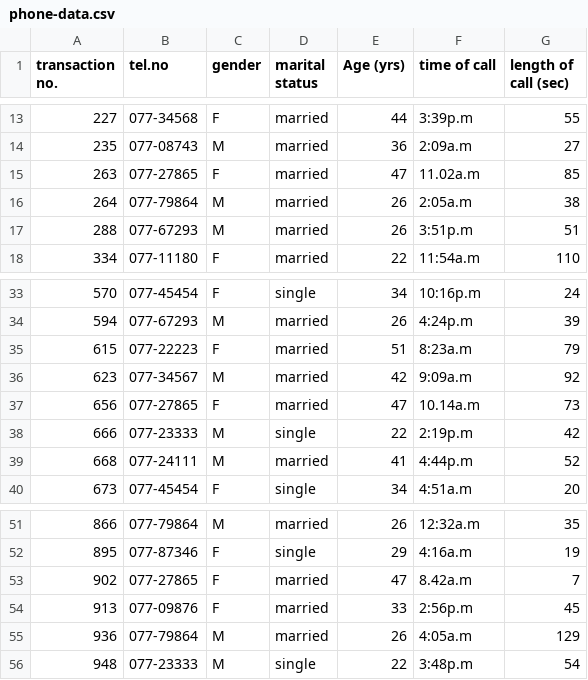
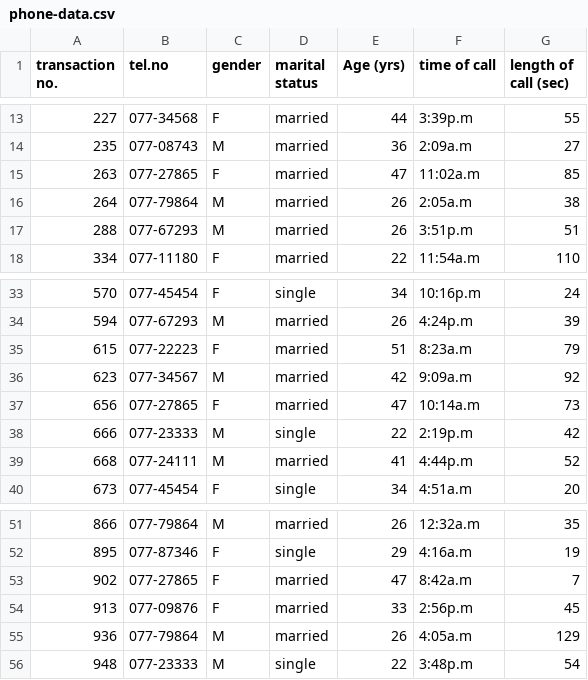
Before and after one commit to st3v3nmw/knowledge-discovery, a CSV file: main/phone-data/phone-data.csv (was datasets/phone-data.csv), drawn as a sheet; only a part is shown, gaps mark what is left out.

```diff
--- a/datasets/phone-data.csv
+++ b/main/phone-data/phone-data.csv
@@ -14,3 +14,3 @@ transaction no.,tel.no,gender,marital status,Age (yrs),time of call,length of ca
 235,077-08743,M,married,36,2:09a.m,27
-263,077-27865,F,married,47,11.02a.m,85
+263,077-27865,F,married,47,11:02a.m,85
 264,077-79864,M,married,26,2:05a.m,38
@@ -36,3 +36,3 @@ transaction no.,tel.no,gender,marital status,Age (yrs),time of call,length of ca
 623,077-34567,M,married,42,9:09a.m,92
-656,077-27865,F,married,47,10.14a.m,73
+656,077-27865,F,married,47,10:14a.m,73
 666,077-23333,M,single,22,2:19p.m,42
@@ -52,3 +52,3 @@ transaction no.,tel.no,gender,marital status,Age (yrs),time of call,length of ca
 895,077-87346,F,single,29,4:16a.m,19
-902,077-27865,F,married,47,8.42a.m,7
+902,077-27865,F,married,47,8:42a.m,7
 913,077-09876,F,married,33,2:56p.m,45
```
Also changed, not shown: 9 other files.
